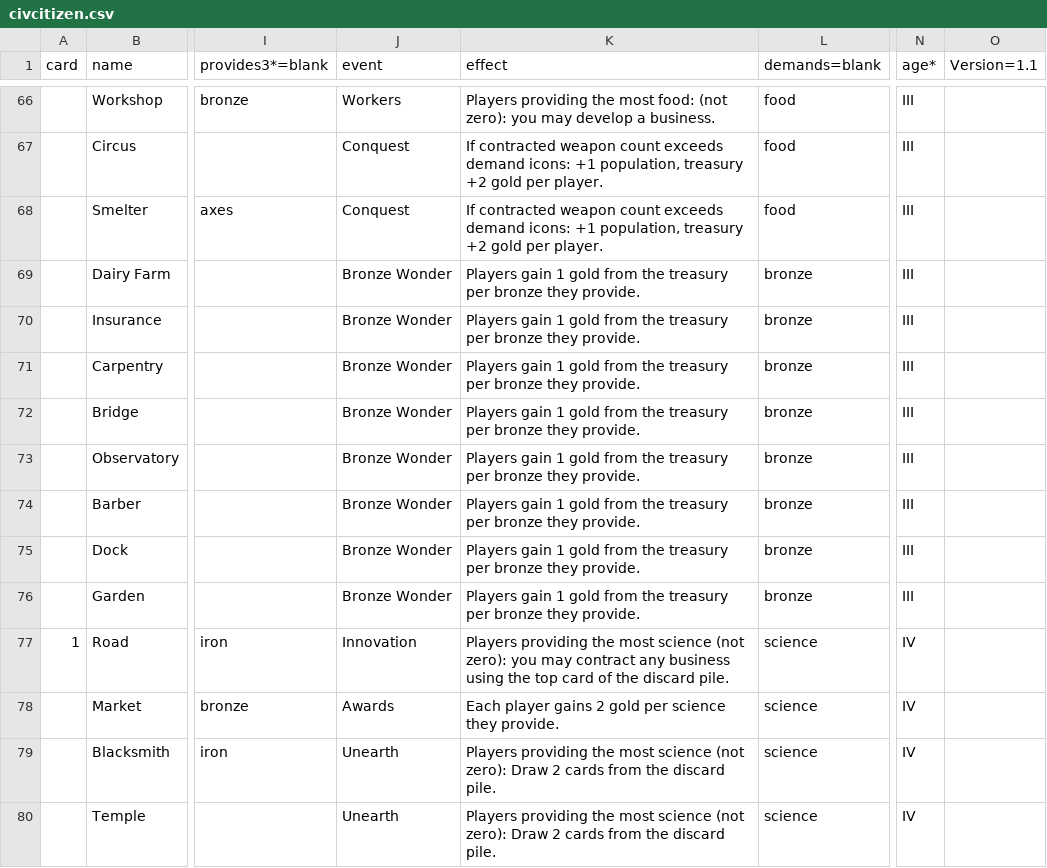
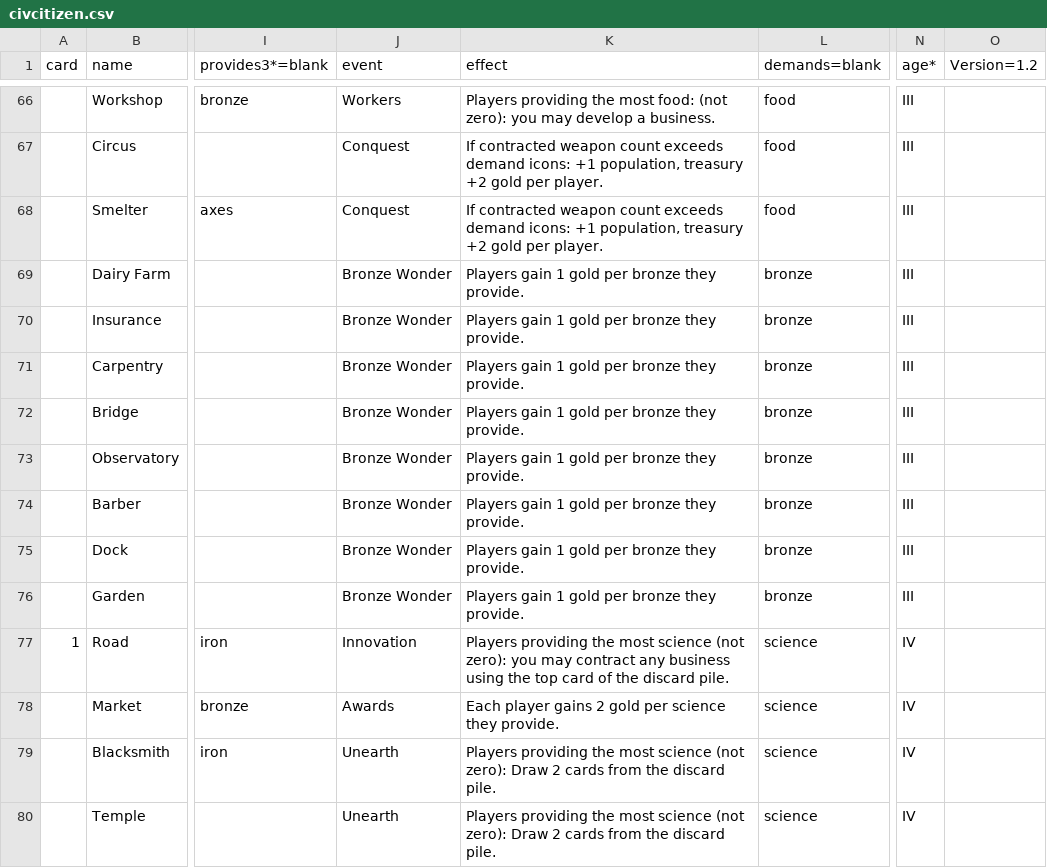
Before and after one commit to jaafit/civ-citizen, a CSV file: cards/civcitizen.csv, drawn as a sheet; only a part is shown, gaps mark what is left out; the diff covers the shown part only; the diff names each change by its address in the sheet, - before the commit and + after, or states it on an @@ line.

Commit message:
Version 1.2 Barbs I is per player, unmitigated Food event is now free event for food leaders Wonders reverted to earn from supply Breakthrough nerfed Barbs no longer kill demand

```diff
--- a/cards/civcitizen.csv
+++ b/cards/civcitizen.csv
-O1: Version=1.1
+O1: Version=1.2
-K69:K76 (effect): …1 gold from the treasury per bronze…
+K69:K76 (effect): …1 gold per bronze…
```
Also changed, not shown: 1 added row, 1 removed row and 81 edited cells elsewhere in this file, 8 other files.
